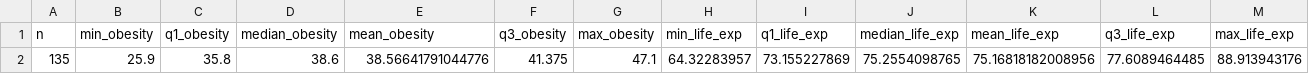
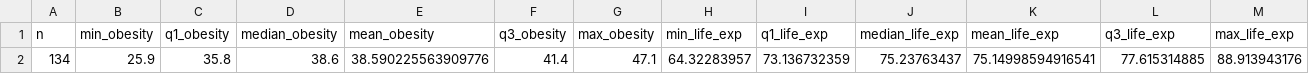
Before and after one commit to willdm1/3220-Final-Project, a CSV file: Graphics/4_Obesity/life_expectancy_vs_obesity_stats.csv, drawn as a sheet; only a part is shown; removed rows and columns are numbered as before the commit, all else as after; rows hold the shown columns only; the diff names each change by its address in the sheet, - before the commit and + after, or states it on an @@ line.

```diff
--- a/Graphics/4_Obesity/life_expectancy_vs_obesity_stats.csv
+++ b/Graphics/4_Obesity/life_expectancy_vs_obesity_stats.csv
-row 2: 135 | 25.9 | 35.8 | 38.6 | 38.56641791044776 | 41.375 | 47.1 | 64.32283957 | 73.155227869 | 75.2554098765 | 75.16818182008956 | 77.6089464485 | 88.913943176
+row 2: 134 | 25.9 | 35.8 | 38.6 | 38.590225563909776 | 41.4 | 47.1 | 64.32283957 | 73.136732359 | 75.23763437 | 75.14998594916541 | 77.615314885 | 88.913943176
```
Also changed, not shown: Graphics/2_Income/income_vs_life_expectancy_descstats.csv, Graphics/5_Exercise/life_expectancy_vs_obesity_by_exercise_stats.csv, 21 other files.
